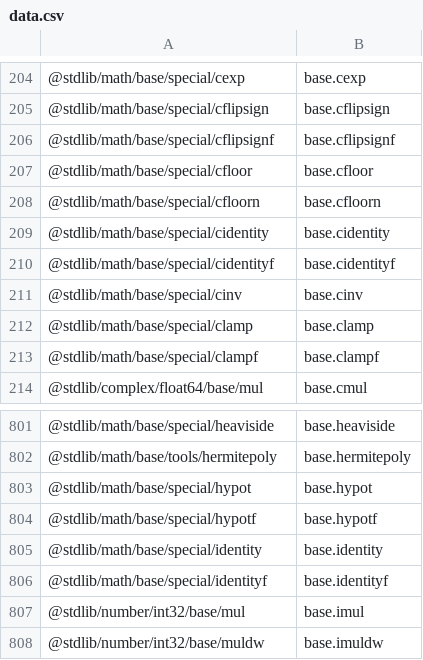
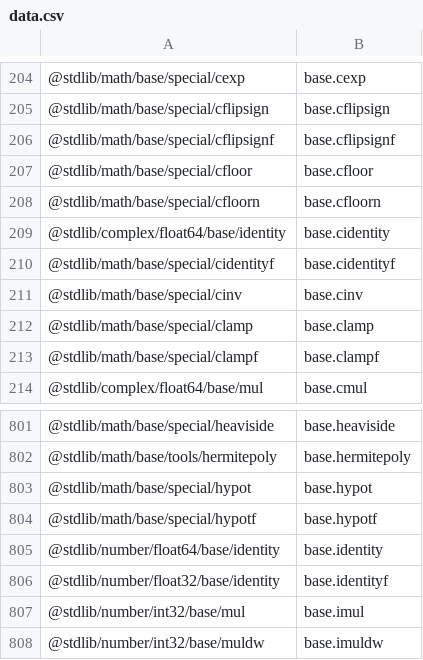
Before and after one commit to stdlib-js/namespace-pkg2alias, a CSV file: data/data.csv, drawn as a sheet; only a part is shown, gaps mark what is left out.

```diff
--- a/data/data.csv
+++ b/data/data.csv
@@ -208,3 +208,3 @@
 "@stdlib/math/base/special/cfloorn",base.cfloorn
-"@stdlib/math/base/special/cidentity",base.cidentity
+"@stdlib/complex/float64/base/identity",base.cidentity
 "@stdlib/math/base/special/cidentityf",base.cidentityf
@@ -804,4 +804,4 @@
 "@stdlib/math/base/special/hypotf",base.hypotf
-"@stdlib/math/base/special/identity",base.identity
-"@stdlib/math/base/special/identityf",base.identityf
+"@stdlib/number/float64/base/identity",base.identity
+"@stdlib/number/float32/base/identity",base.identityf
 "@stdlib/number/int32/base/mul",base.imul
```
Also changed, not shown: 4 other files.
